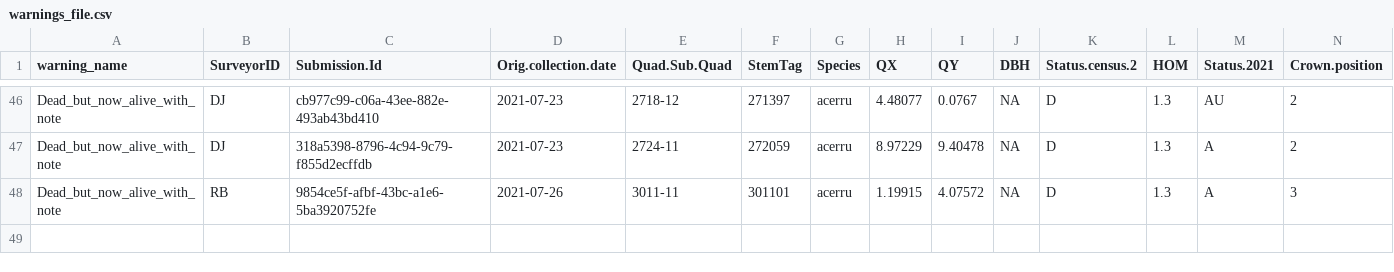
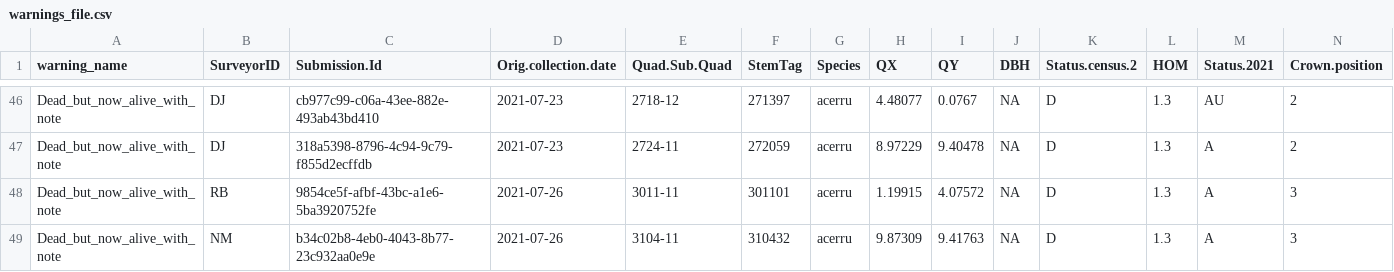
Before and after one commit to SCBI-ForestGEO/HarvardMortality, a CSV file: testthat/reports/warnings/warnings_file.csv, drawn as a sheet; only a part is shown, gaps mark what is left out; rows hold the shown columns only; the diff names each change by its address in the sheet, - before the commit and + after, or states it on an @@ line.

```diff
--- a/testthat/reports/warnings/warnings_file.csv
+++ b/testthat/reports/warnings/warnings_file.csv
+row 49: Dead_but_now_alive_with_note | NM | b34c02b8-4eb0-4043-8b77-23c932aa0e9e | 2021-07-26 | 3104-11 | 310432 | acerru | 9.87309 | 9.41763 | NA | D | 1.3 | A | 3
```
Also changed, not shown: testthat/reports/requires_field_fix/require_field_fix_error_file.csv, testthat/reports/trace_of_reports/require_field_fix_error_file.csv, 9 other files.
